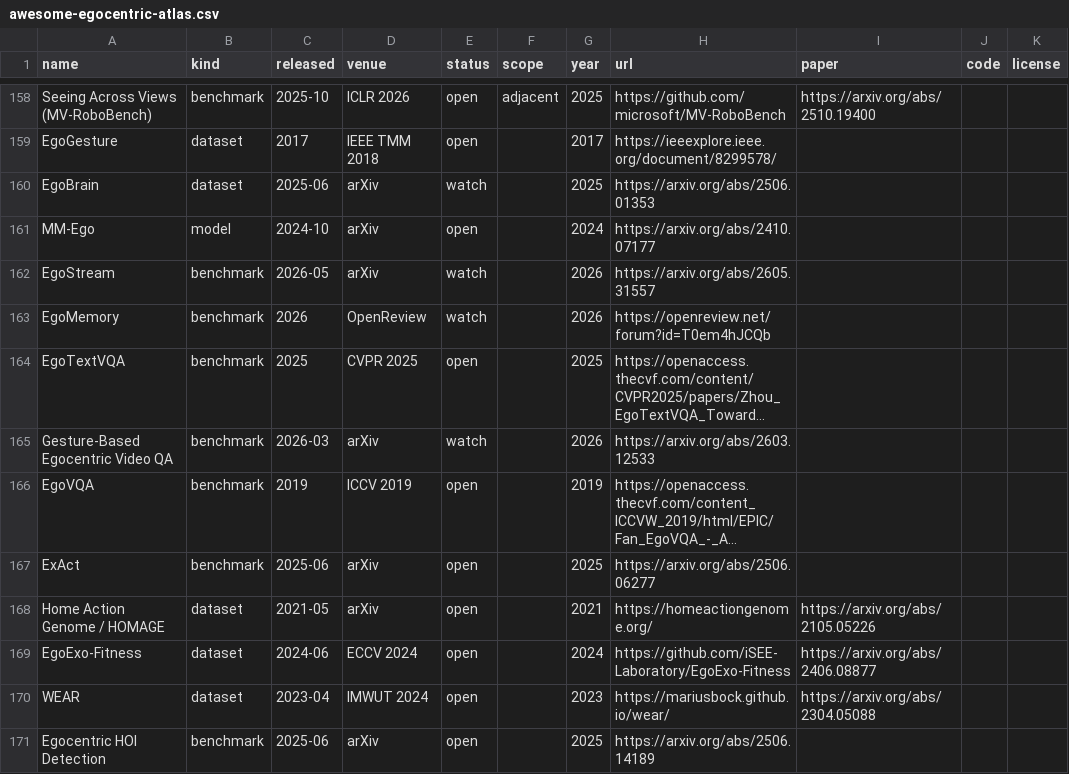
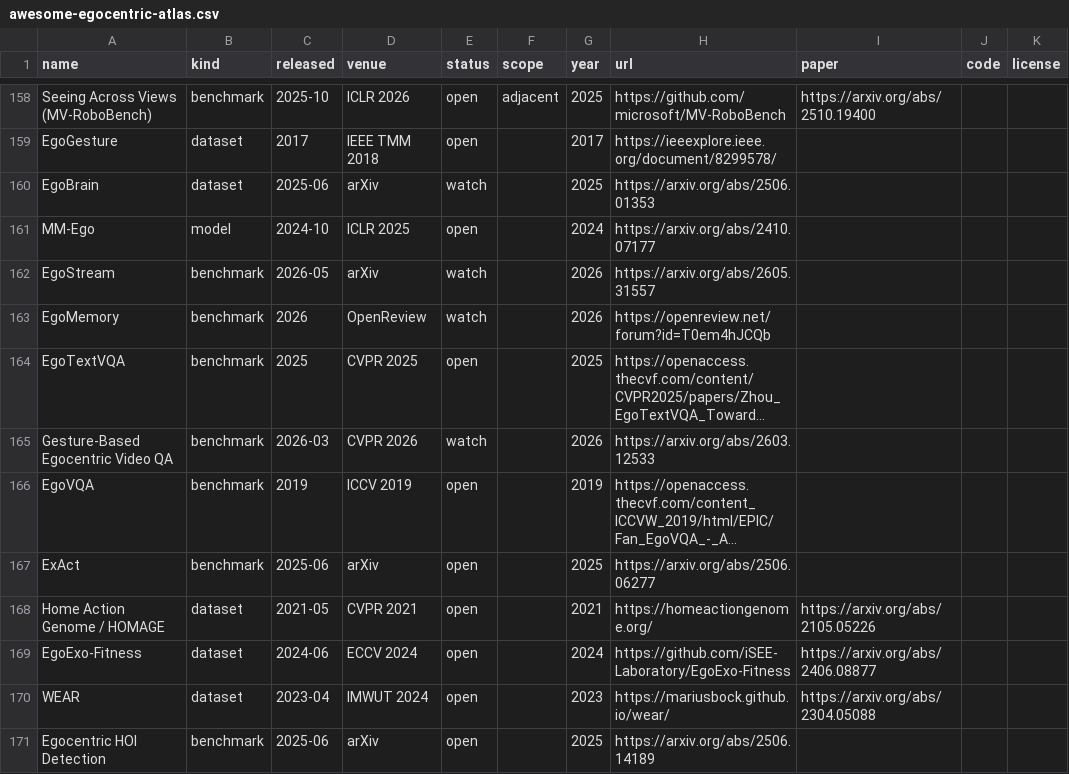
Before and after one commit to ChaoYue0307/awesome-egocentric-atlas, a CSV file: awesome-egocentric-atlas.csv, drawn as a sheet; only a part is shown, gaps mark what is left out; long unchanged cells end in …; the diff covers the shown part only; the diff names each change by its address in the sheet, - before the commit and + after, or states it on an @@ line.

Commit message:
Update accepted venues for arXiv entries

```diff
--- a/awesome-egocentric-atlas.csv
+++ b/awesome-egocentric-atlas.csv
-D161 (venue): arXiv
+D161 (venue): ICLR 2025
-D165 (venue): arXiv
+D165 (venue): CVPR 2026
-D168 (venue): arXiv
+D168 (venue): CVPR 2021
```
Also changed, not shown: 27 edited cells elsewhere in this file, 3 other files.
